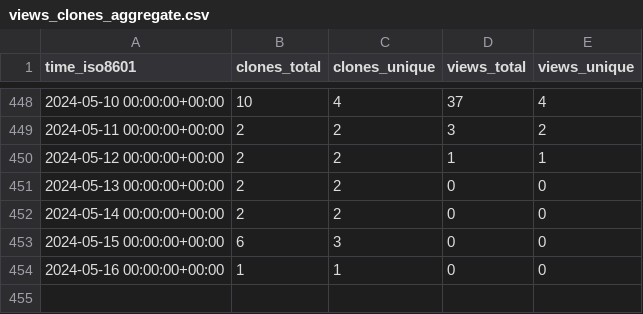
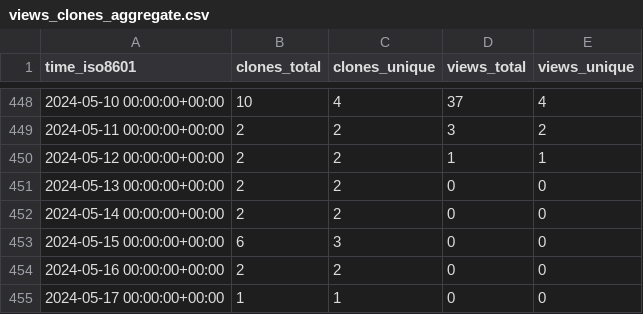
Before and after one commit to EarthSciML/Aerosol.jl, a CSV file: EarthSciML/Aerosol.jl/ghrs-data/views_clones_aggregate.csv, drawn as a sheet; only a part is shown, gaps mark what is left out.

```diff
--- a/EarthSciML/Aerosol.jl/ghrs-data/views_clones_aggregate.csv
+++ b/EarthSciML/Aerosol.jl/ghrs-data/views_clones_aggregate.csv
@@ -453,2 +453,3 @@ time_iso8601,clones_total,clones_unique,views_total,views_unique
 2024-05-15 00:00:00+00:00,6,3,0,0
-2024-05-16 00:00:00+00:00,1,1,0,0
+2024-05-16 00:00:00+00:00,2,2,0,0
+2024-05-17 00:00:00+00:00,1,1,0,0
```
Also changed, not shown: 1 other file.
